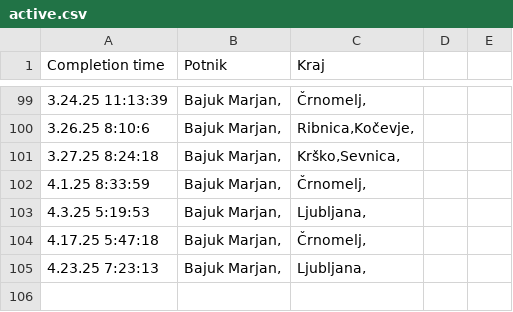
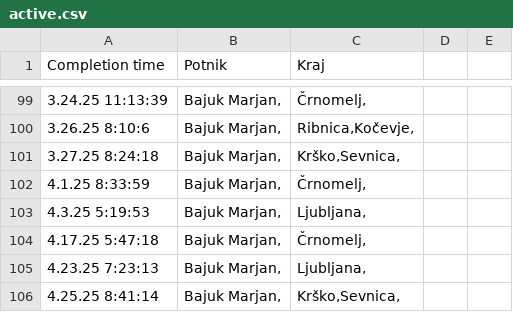
Before and after one commit to SRP-B/dat-nm, a CSV file: active.csv, drawn as a sheet; only a part is shown, gaps mark what is left out.

Commit message:
Appv12

```diff
--- a/active.csv
+++ b/active.csv
@@ -105 +105,2 @@
 4.23.25 7:23:13;"Bajuk Marjan,";"Ljubljana,"
+4.25.25 8:41:14;"Bajuk Marjan,";"Krško,Sevnica,"
```
